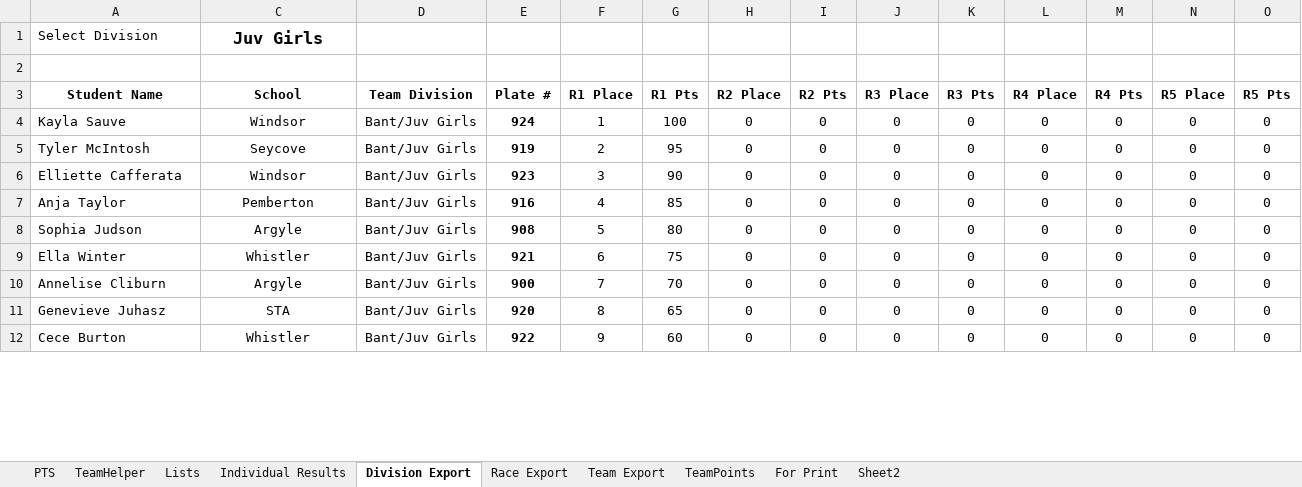
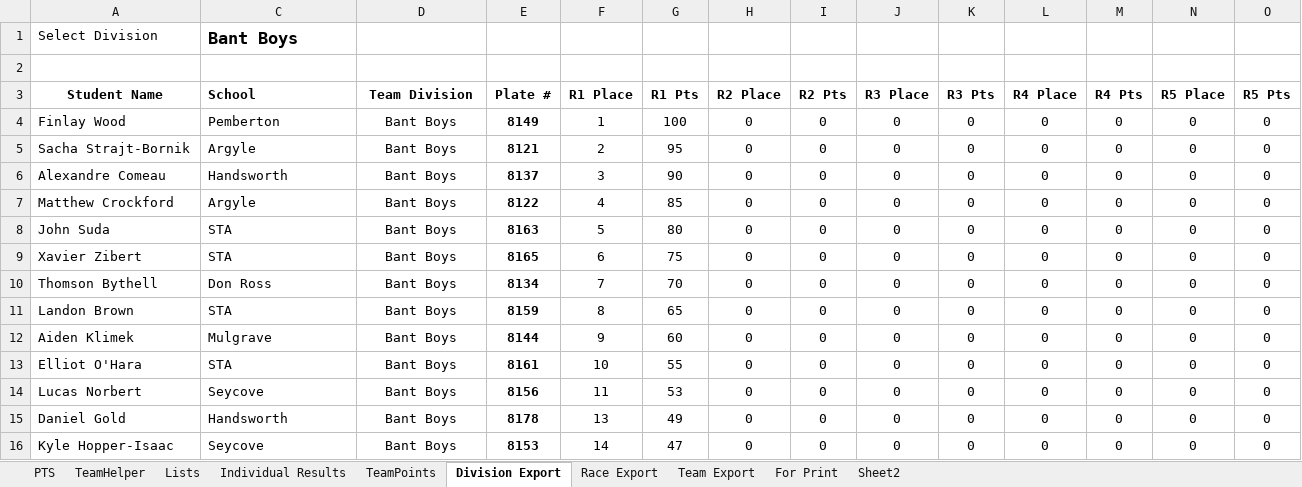
Before and after one commit to mskippy/nsssaa-mtb-league, an Excel workbook: Results 2025.xlsx, sheet Division Export, drawn as a sheet; only a part is shown; values as stored, in another font and other column widths than the file's, no borders; rows hold the shown columns only; the diff covers the shown part only; the diff names each change by its address in the sheet, - before the commit and + after, or states it on an @@ line.

Commit message:
Update results

```diff
--- a/Results 2025.xlsx (sheet Division Export)
+++ b/Results 2025.xlsx (sheet Division Export)
@@ sheet tab order changed: PTS | TeamHelper | Lists | Individual Results | TeamPoints | Division Export | Race Export | Team Export | For Print | Sheet2 @@
-C1 (School): Juv Girls
+C1 (School): Bant Boys
-C1 alignment: center
+C1 alignment: left
-C3:C12 alignment: center
+C3:C12 alignment: left
-A4 (Student Name): Kayla Sauve
+A4 (Student Name): Finlay Wood
-C4 (School): Windsor
+C4 (School): Pemberton
-D4:D12 (Team Division): Bant/Juv Girls
+D4:D12 (Team Division): Bant Boys
-E4 (Plate #): 924
+E4 (Plate #): 8149
-A5 (Student Name): Tyler McIntosh
+A5 (Student Name): Sacha Strajt-Bornik
-C5 (School): Seycove
+C5 (School): Argyle
-E5 (Plate #): 919
+E5 (Plate #): 8121
-A6 (Student Name): Elliette Cafferata
+A6 (Student Name): Alexandre Comeau
-C6 (School): Windsor
+C6 (School): Handsworth
-E6 (Plate #): 923
+E6 (Plate #): 8137
-A7 (Student Name): Anja Taylor
+A7 (Student Name): Matthew Crockford
-C7 (School): Pemberton
+C7 (School): Argyle
-E7 (Plate #): 916
+E7 (Plate #): 8122
-A8 (Student Name): Sophia Judson
+A8 (Student Name): John Suda
-C8 (School): Argyle
+C8 (School): STA
-E8 (Plate #): 908
+E8 (Plate #): 8163
-A9 (Student Name): Ella Winter
+A9 (Student Name): Xavier Zibert
-C9 (School): Whistler
+C9 (School): STA
-E9 (Plate #): 921
+E9 (Plate #): 8165
-A10 (Student Name): Annelise Cliburn
+A10 (Student Name): Thomson Bythell
-C10 (School): Argyle
+C10 (School): Don Ross
-E10 (Plate #): 900
+E10 (Plate #): 8134
-A11 (Student Name): Genevieve Juhasz
+A11 (Student Name): Landon Brown
-E11 (Plate #): 920
+E11 (Plate #): 8159
-A12 (Student Name): Cece Burton
+A12 (Student Name): Aiden Klimek
-C12 (School): Whistler
+C12 (School): Mulgrave
-E12 (Plate #): 922
+E12 (Plate #): 8144
+row 13: Elliot O'Hara | STA | Bant Boys | 8161 | 10 | 55 | 0 | 0 | 0 | 0 | 0 | 0 | 0 | 0
+row 14: Lucas Norbert | Seycove | Bant Boys | 8156 | 11 | 53 | 0 | 0 | 0 | 0 | 0 | 0 | 0 | 0
+row 15: Daniel Gold | Handsworth | Bant Boys | 8178 | 13 | 49 | 0 | 0 | 0 | 0 | 0 | 0 | 0 | 0
+row 16: Kyle Hopper-Isaac | Seycove | Bant Boys | 8153 | 14 | 47 | 0 | 0 | 0 | 0 | 0 | 0 | 0 | 0
```
Also changed, not shown: 48 added rows, 20 edited cells and cell formats elsewhere in this sheet, sheet Team Export, sheet TeamPoints, sheet Individual Results, formulas that keep their value, hidden cells, charts or pictures, 2 other files.
